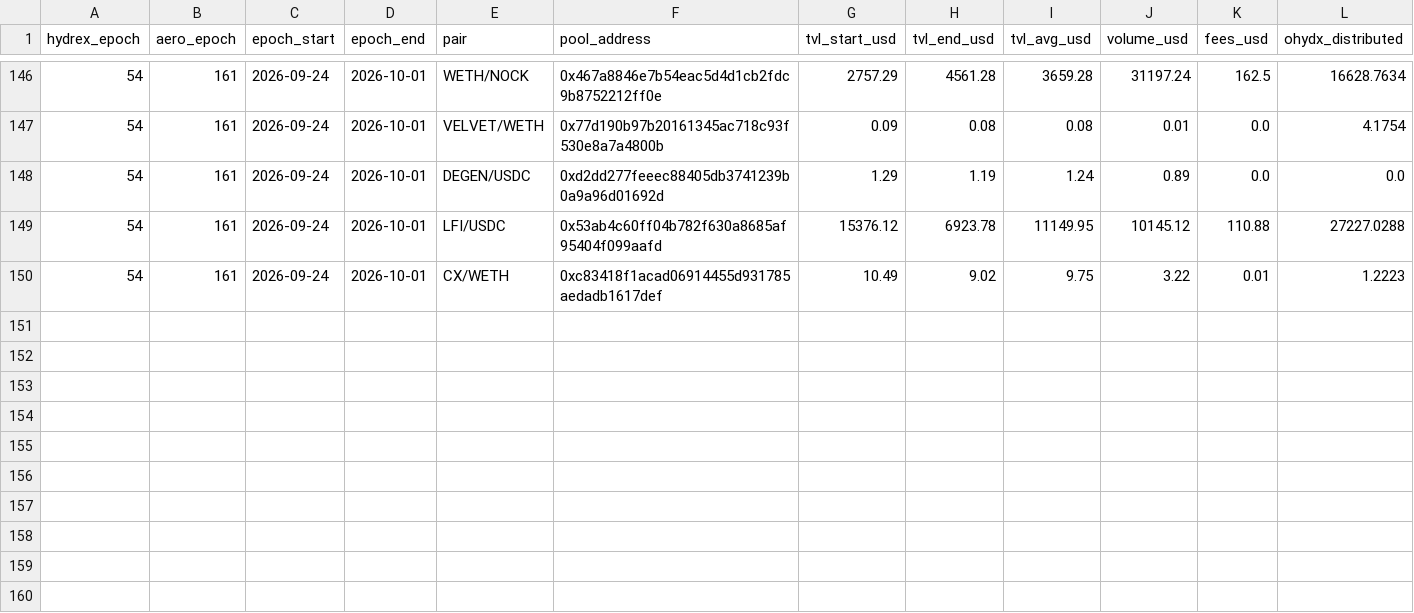
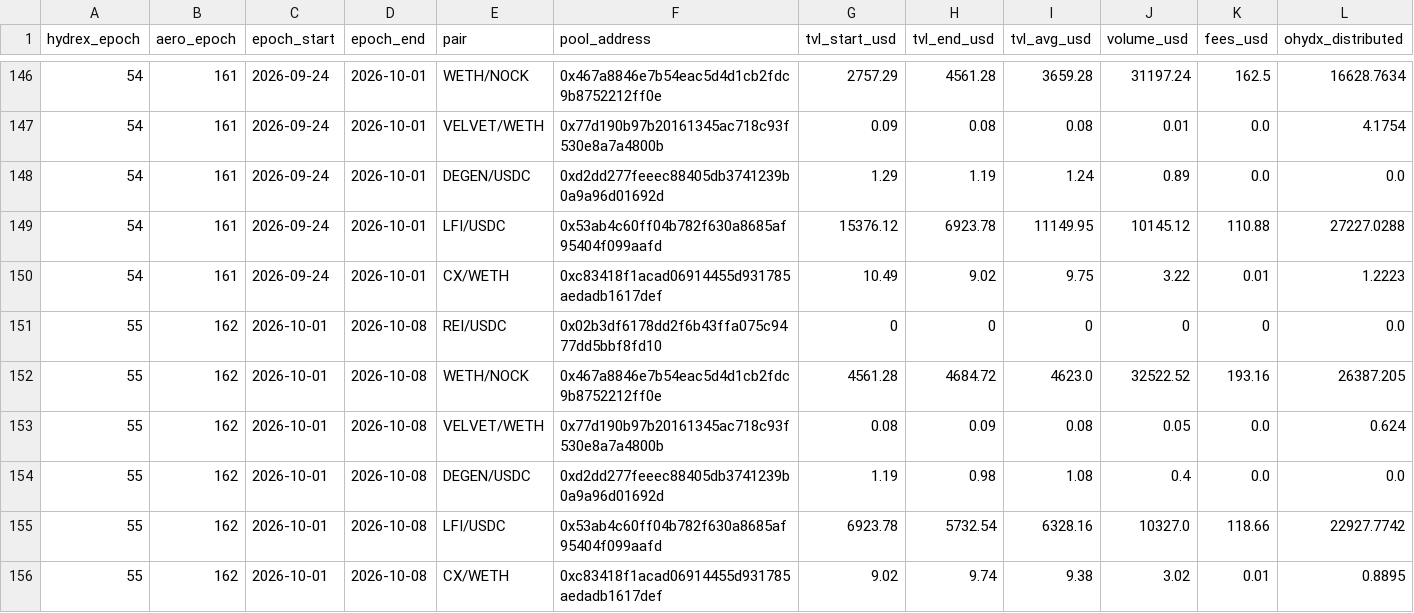
Before and after one commit to RichJamo/hydrex-lp-selection, a CSV file: data/bootstrap_tracker.csv, drawn as a sheet; only a part is shown, gaps mark what is left out; rows hold the shown columns only; the diff names each change by its address in the sheet, - before the commit and + after, or states it on an @@ line.

```diff
--- a/data/bootstrap_tracker.csv
+++ b/data/bootstrap_tracker.csv
+row 151: 55 | 162 | 2026-10-01 | 2026-10-08 | REI/USDC | 0x02b3df6178dd2f6b43ffa075c9477dd5bbf8fd10 | 0 | 0 | 0 | 0 | 0 | 0.0
+row 152: 55 | 162 | 2026-10-01 | 2026-10-08 | WETH/NOCK | 0x467a8846e7b54eac5d4d1cb2fdc9b8752212ff0e | 4561.28 | 4684.72 | 4623.0 | 32522.52 | 193.16 | 26387.205
+row 153: 55 | 162 | 2026-10-01 | 2026-10-08 | VELVET/WETH | 0x77d190b97b20161345ac718c93f530e8a7a4800b | 0.08 | 0.09 | 0.08 | 0.05 | 0.0 | 0.624
+row 154: 55 | 162 | 2026-10-01 | 2026-10-08 | DEGEN/USDC | 0xd2dd277feeec88405db3741239b0a9a96d01692d | 1.19 | 0.98 | 1.08 | 0.4 | 0.0 | 0.0
+row 155: 55 | 162 | 2026-10-01 | 2026-10-08 | LFI/USDC | 0x53ab4c60ff04b782f630a8685af95404f099aafd | 6923.78 | 5732.54 | 6328.16 | 10327.0 | 118.66 | 22927.7742
+row 156: 55 | 162 | 2026-10-01 | 2026-10-08 | CX/WETH | 0xc83418f1acad06914455d931785aedadb1617def | 9.02 | 9.74 | 9.38 | 3.02 | 0.01 | 0.8895
```
Also changed, not shown: 2 other files.
